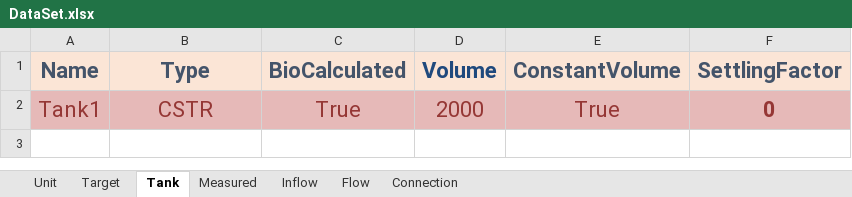
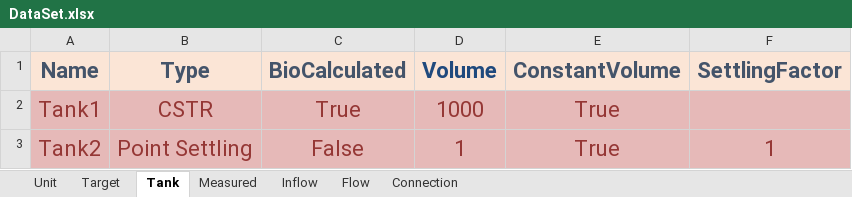
Before and after one commit to Jakkwj/simpo-resource, an Excel workbook: sludge_doc/source/_static/template_file/DataSet.xlsx, sheet Tank, drawn as a sheet; values as stored, in another font and other column widths than the file's, no borders; the diff names each change by its address in the sheet, - before the commit and + after, or states it on an @@ line.

```diff
--- a/sludge_doc/source/_static/template_file/DataSet.xlsx (sheet Tank)
+++ b/sludge_doc/source/_static/template_file/DataSet.xlsx (sheet Tank)
-D2 (Volume): 2000
+D2 (Volume): 1000
-F2 (SettlingFactor): 0
+F2 (SettlingFactor): (empty)
+row 3: Tank2 | Point Settling | False | 1 | True | 1
```
Also changed, not shown: sheet Measured, sheet Inflow, sheet Flow, sheet Connection, sheet Target, sludge_doc/source/_static/template_file/BioModel.xlsx, sludge_doc/source/_static/template_file/Solution.xlsx, 11 other files.
